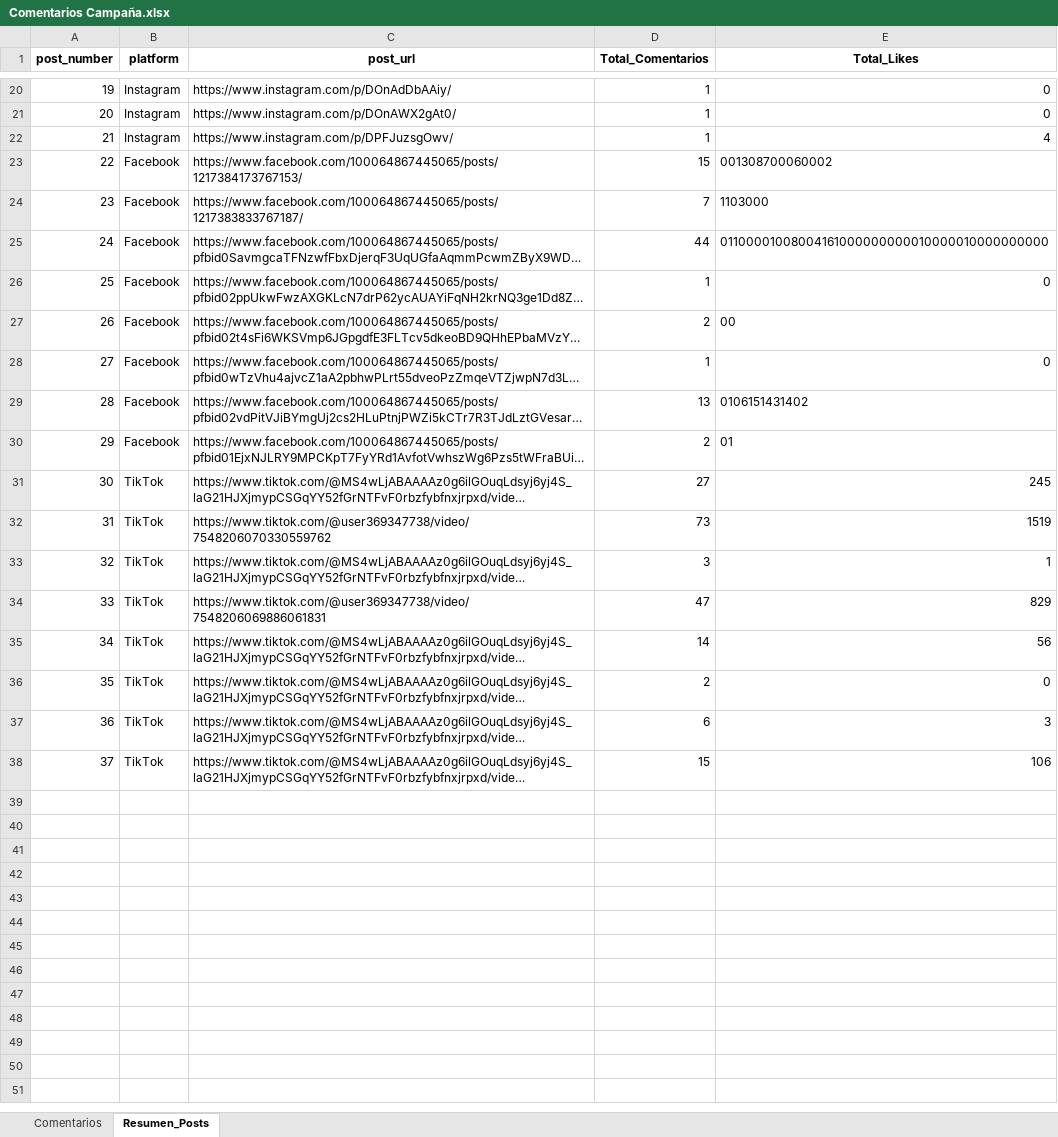
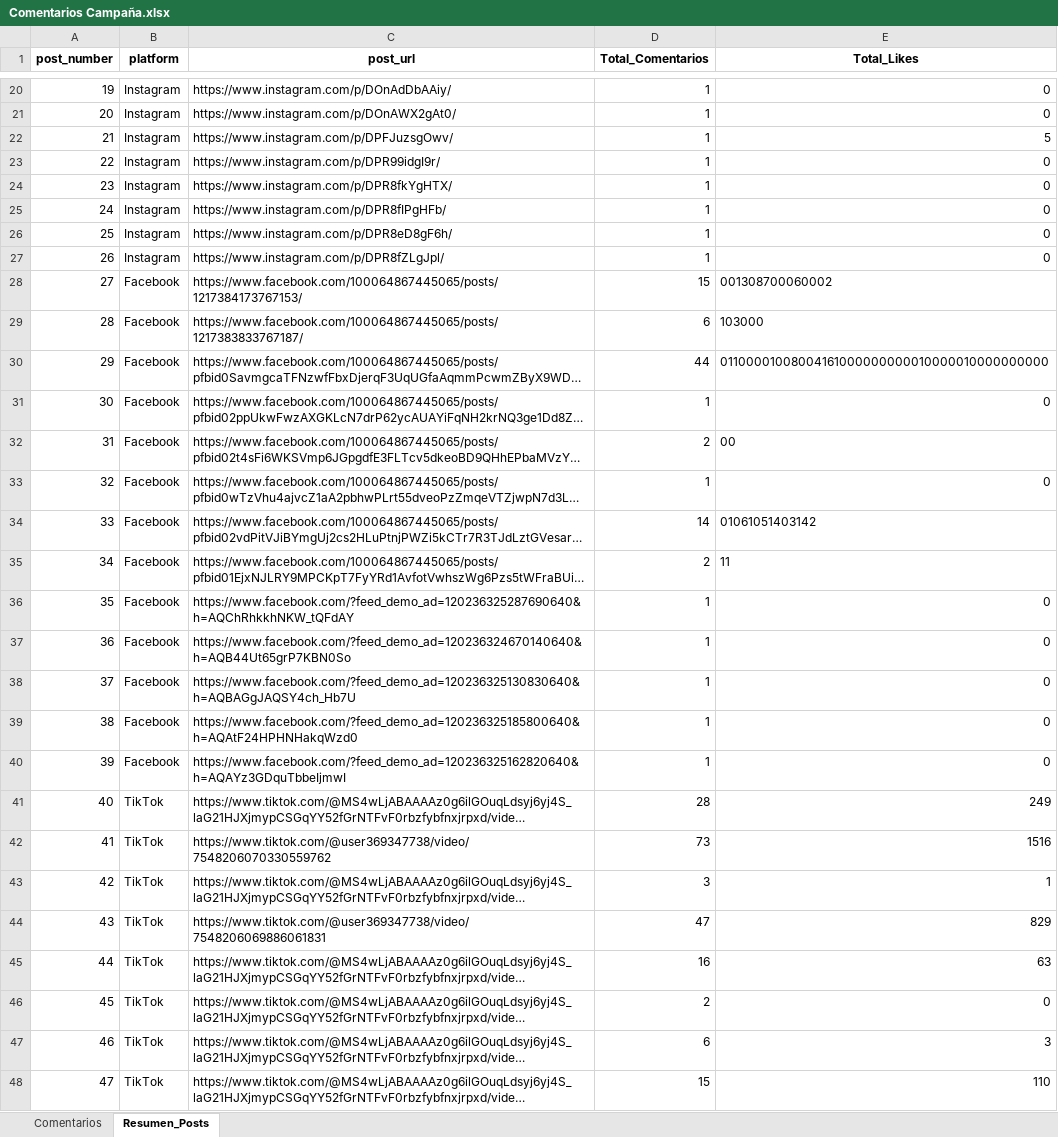
Before and after one commit to sociallisteningalpina-lang/dashboard-superioridad, an Excel workbook: Comentarios Campaña.xlsx, sheet Resumen_Posts, drawn as a sheet; only a part is shown, gaps mark what is left out; long unchanged cells end in …; values as stored, in another font and other column widths than the file's, no borders; addresses are those after the commit; the diff names each change by its address in the sheet, - before the commit and + after, or states it on an @@ line.

```diff
--- a/Comentarios Campaña.xlsx (sheet Resumen_Posts)
+++ b/Comentarios Campaña.xlsx (sheet Resumen_Posts)
-E22 (Total_Likes): 4
+E22 (Total_Likes): 5
+row 23: 22 | Instagram | https://www.instagram.com/p/DPR99idgI9r/ | 1 | 0
+row 24: 23 | Instagram | https://www.instagram.com/p/DPR8fkYgHTX/ | 1 | 0
+row 25: 24 | Instagram | https://www.instagram.com/p/DPR8fIPgHFb/ | 1 | 0
+row 26: 25 | Instagram | https://www.instagram.com/p/DPR8eD8gF6h/ | 1 | 0
+row 27: 26 | Instagram | https://www.instagram.com/p/DPR8fZLgJpl/ | 1 | 0
@@ column A (post_number) renumbered from row 28 down @@
-D29 (Total_Comentarios): 7
+D29 (Total_Comentarios): 6
-E29 (Total_Likes): 1103000
+E29 (Total_Likes): 103000
-D34 (Total_Comentarios): 13
+D34 (Total_Comentarios): 14
-E34 (Total_Likes): 0106151431402
+E34 (Total_Likes): 01061051403142
-E35 (Total_Likes): 01
+E35 (Total_Likes): 11
+row 36: 35 | Facebook | https://www.facebook.com/?feed_demo_ad=120236325287690640&h=AQChRhkkhNKW_tQFdAY | 1 | 0
+row 37: 36 | Facebook | https://www.facebook.com/?feed_demo_ad=120236324670140640&h=AQB44Ut65grP7KBN0So | 1 | 0
+row 38: 37 | Facebook | https://www.facebook.com/?feed_demo_ad=120236325130830640&h=AQBAGgJAQSY4ch_Hb7U | 1 | 0
+row 39: 38 | Facebook | https://www.facebook.com/?feed_demo_ad=120236325185800640&h=AQAtF24HPHNHakqWzd0 | 1 | 0
+row 40: 39 | Facebook | https://www.facebook.com/?feed_demo_ad=120236325162820640&h=AQAYz3GDquTbbeIjmwI | 1 | 0
-D41 (Total_Comentarios): 27
+D41 (Total_Comentarios): 28
-E41 (Total_Likes): 245
+E41 (Total_Likes): 249
-E42 (Total_Likes): 1519
+E42 (Total_Likes): 1516
-D45 (Total_Comentarios): 14
+D45 (Total_Comentarios): 16
-E45 (Total_Likes): 56
+E45 (Total_Likes): 63
-E48 (Total_Likes): 106
+E48 (Total_Likes): 110
```
Also changed, not shown: sheet Comentarios, 1 other file.
